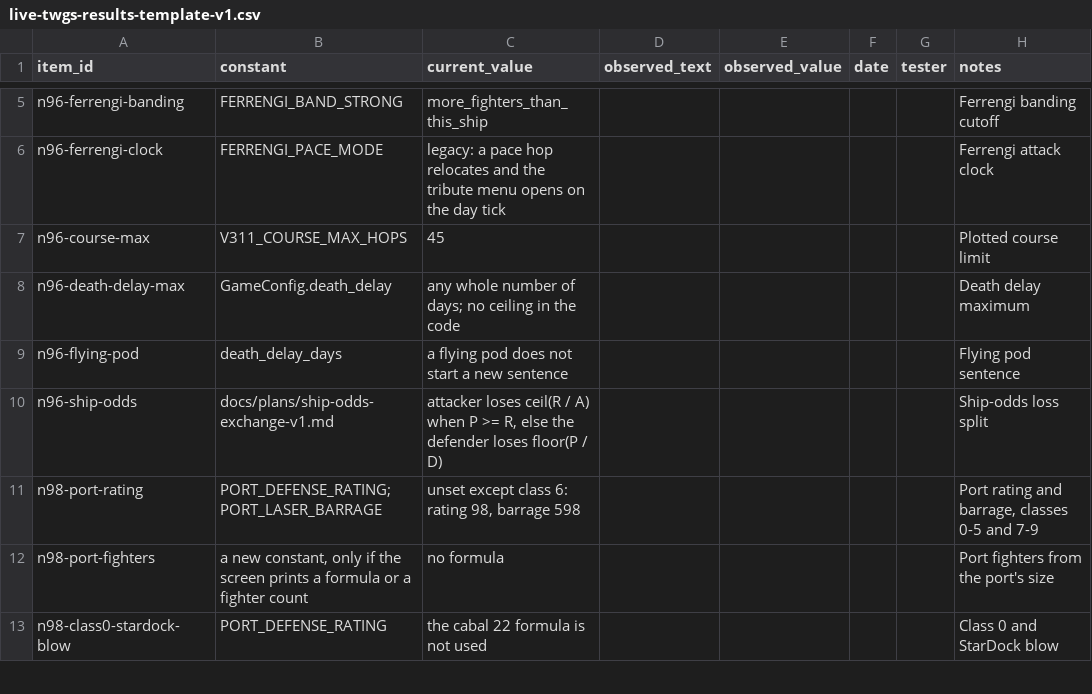
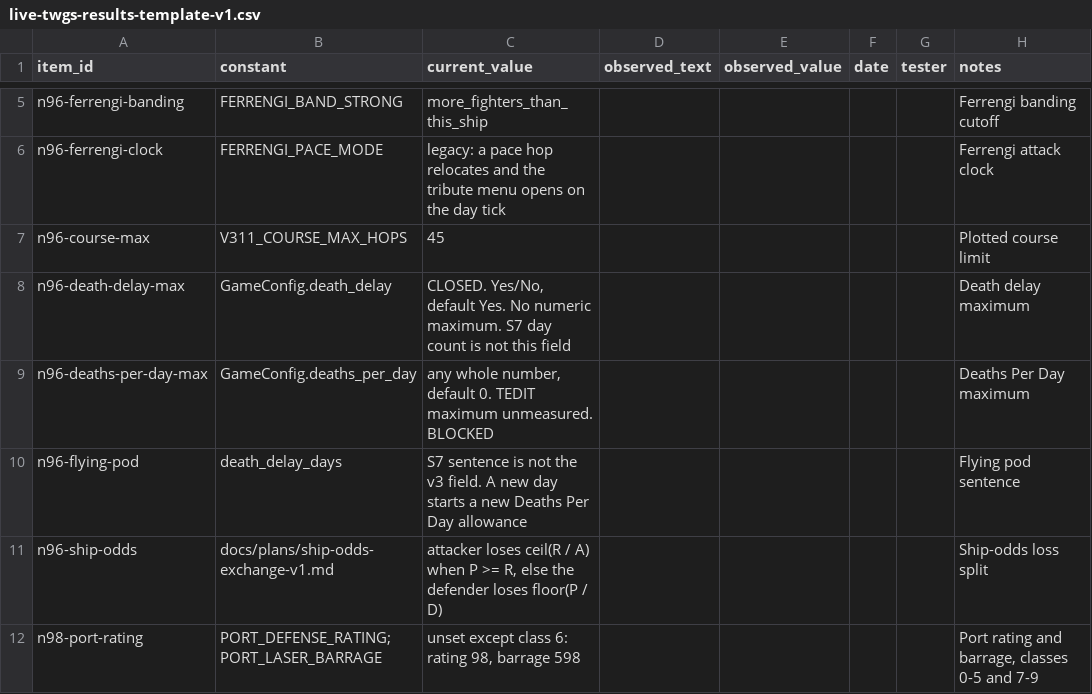
Before and after one commit to EarlTheDuke/TW2002-Human-assist, a CSV file: docs/plans/live-twgs-results-template-v1.csv, drawn as a sheet; only a part is shown, gaps mark what is left out; the shorter side is filled out with more unchanged rows.

```diff
--- a/docs/plans/live-twgs-results-template-v1.csv
+++ b/docs/plans/live-twgs-results-template-v1.csv
@@ -7,4 +7,5 @@ n96-ferrengi-clock,FERRENGI_PACE_MODE,legacy: a pace hop relocates and the tribu
 n96-course-max,V311_COURSE_MAX_HOPS,45,,,,,Plotted course limit
-n96-death-delay-max,GameConfig.death_delay,any whole number of days; no ceiling in the code,,,,,Death delay maximum
-n96-flying-pod,death_delay_days,a flying pod does not start a new sentence,,,,,Flying pod sentence
+n96-death-delay-max,GameConfig.death_delay,"CLOSED. Yes/No, default Yes. No numeric maximum. S7 day count is not this field",,,,,Death delay maximum
+n96-deaths-per-day-max,GameConfig.deaths_per_day,"any whole number, default 0. TEDIT maximum unmeasured. BLOCKED",,,,,Deaths Per Day maximum
+n96-flying-pod,death_delay_days,S7 sentence is not the v3 field. A new day starts a new Deaths Per Day allowance,,,,,Flying pod sentence
 n96-ship-odds,docs/plans/ship-odds-exchange-v1.md,"attacker loses ceil(R / A) when P >= R, else the defender loses floor(P / D)",,,,,"Ship-odds loss split"
```
Also changed, not shown: 15 other files.
